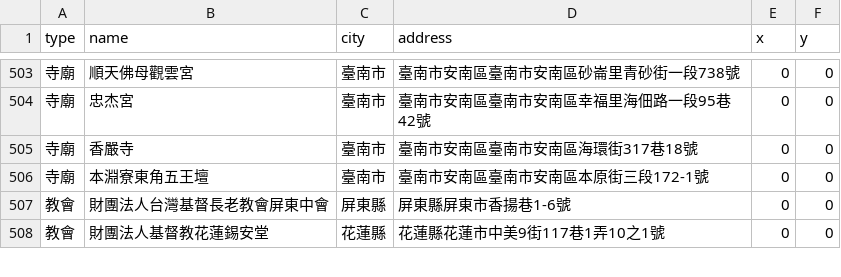
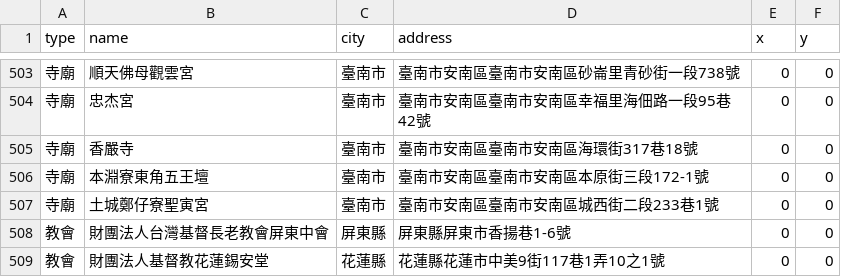
Before and after one commit to kiang/religion, a CSV file: data/missing.csv, drawn as a sheet; only a part is shown, gaps mark what is left out; the diff names each change by its address in the sheet, - before the commit and + after, or states it on an @@ line.

```diff
--- a/data/missing.csv
+++ b/data/missing.csv
+row 507: 寺廟 | 土城鄭仔寮聖寅宮 | 臺南市 | 臺南市安南區臺南市安南區城西街二段233巷1號 | 0 | 0
```
Also changed, not shown: data/count.csv, data/uuid.csv, 5 other files.
